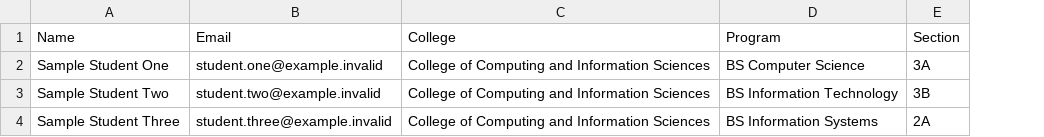
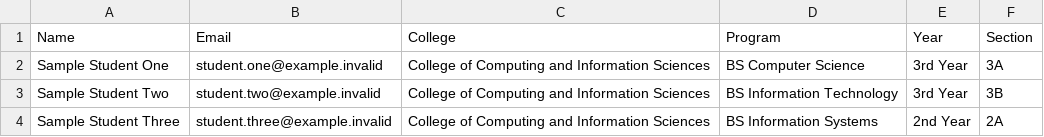
Before and after one commit to GiYo-Mi02/registration-system-usc, a CSV file: students_test.csv, drawn as a sheet; the diff names each change by its address in the sheet, - before the commit and + after, or states it on an @@ line.

Commit message:
Add student year to bulk registration flow

```diff
--- a/students_test.csv
+++ b/students_test.csv
+column E (Year), rows 2-4: 3rd Year | 3rd Year | 2nd Year
```
Also changed, not shown: 15 other files.
